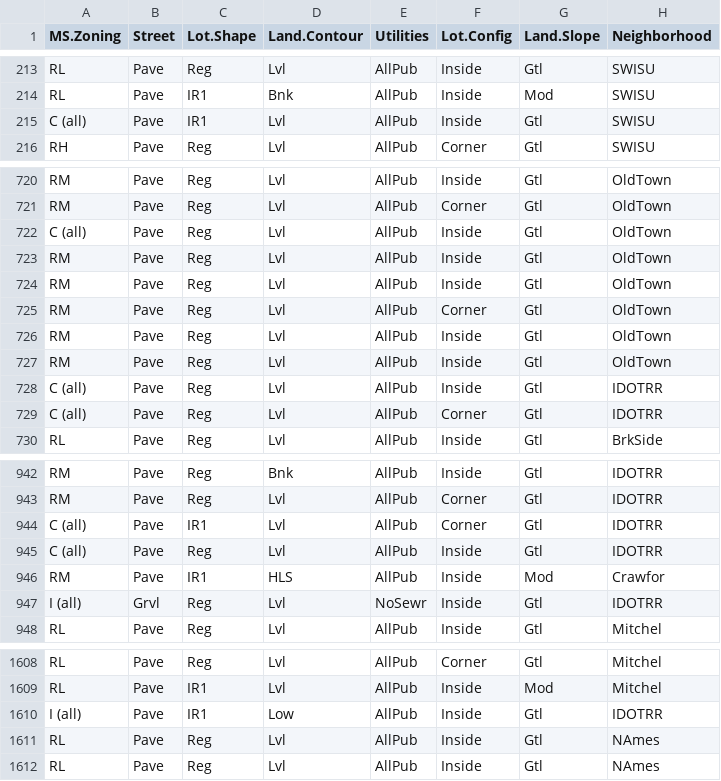
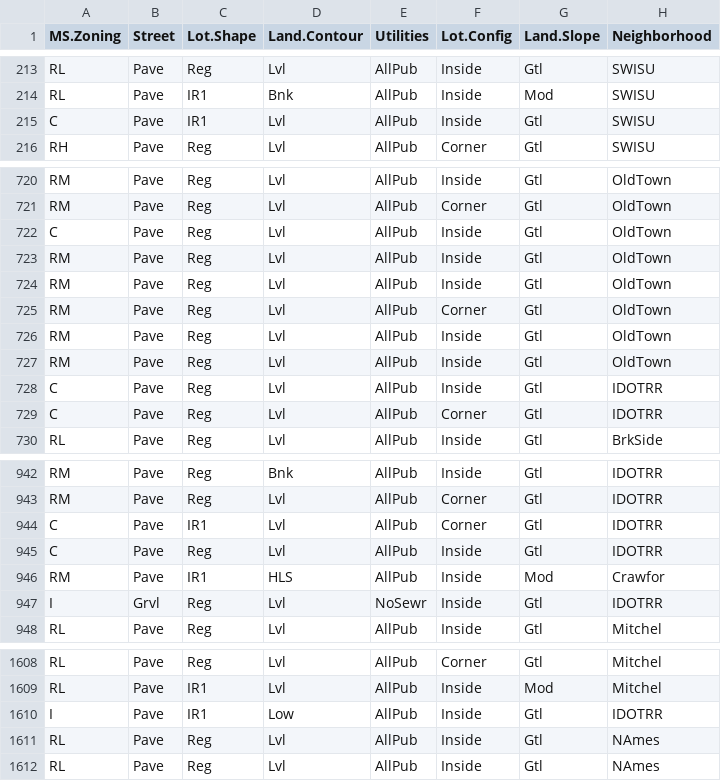
Before and after one commit to bhaskars-repo/MachineLearning, a CSV file: data/ames-imputed.csv, drawn as a sheet; only a part is shown, gaps mark what is left out; the diff covers the shown part only; the diff names each change by its address in the sheet, - before the commit and + after, or states it on an @@ line.

```diff
--- a/data/ames-imputed.csv
+++ b/data/ames-imputed.csv
-A215 (MS.Zoning): C (all)
+A215 (MS.Zoning): C
-A722 (MS.Zoning): C (all)
+A722 (MS.Zoning): C
-A728:A729 (MS.Zoning): C (all)
+A728:A729 (MS.Zoning): C
-A944:A945 (MS.Zoning): C (all)
+A944:A945 (MS.Zoning): C
-A947 (MS.Zoning): I (all)
+A947 (MS.Zoning): I
-A1610 (MS.Zoning): I (all)
+A1610 (MS.Zoning): I
```
Also changed, not shown: 21 edited cells elsewhere in this file, 3 other files.
